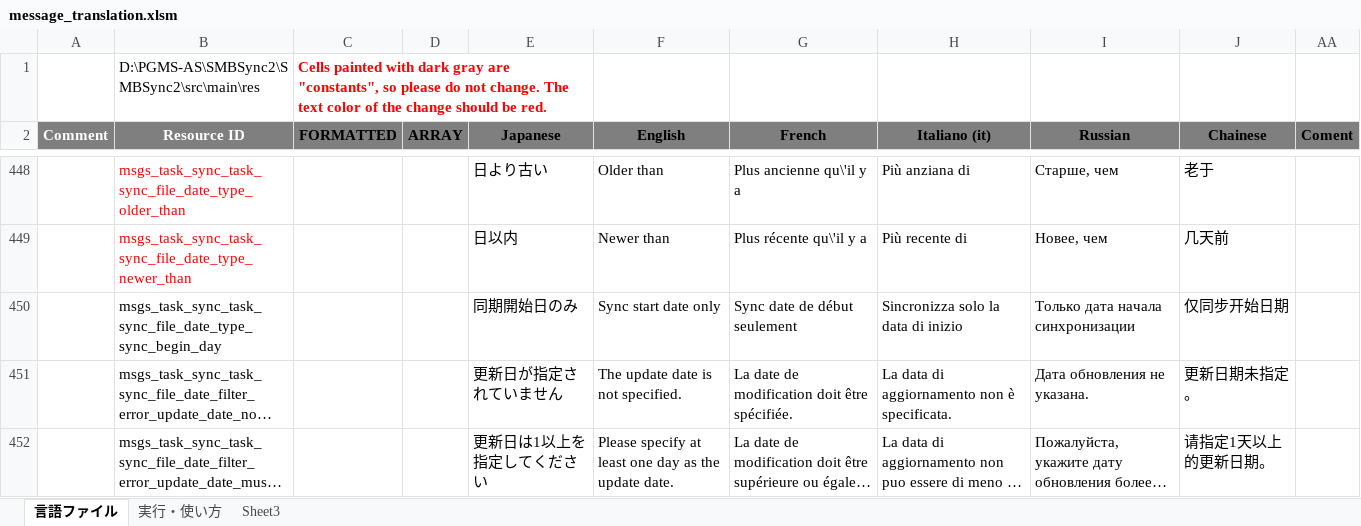
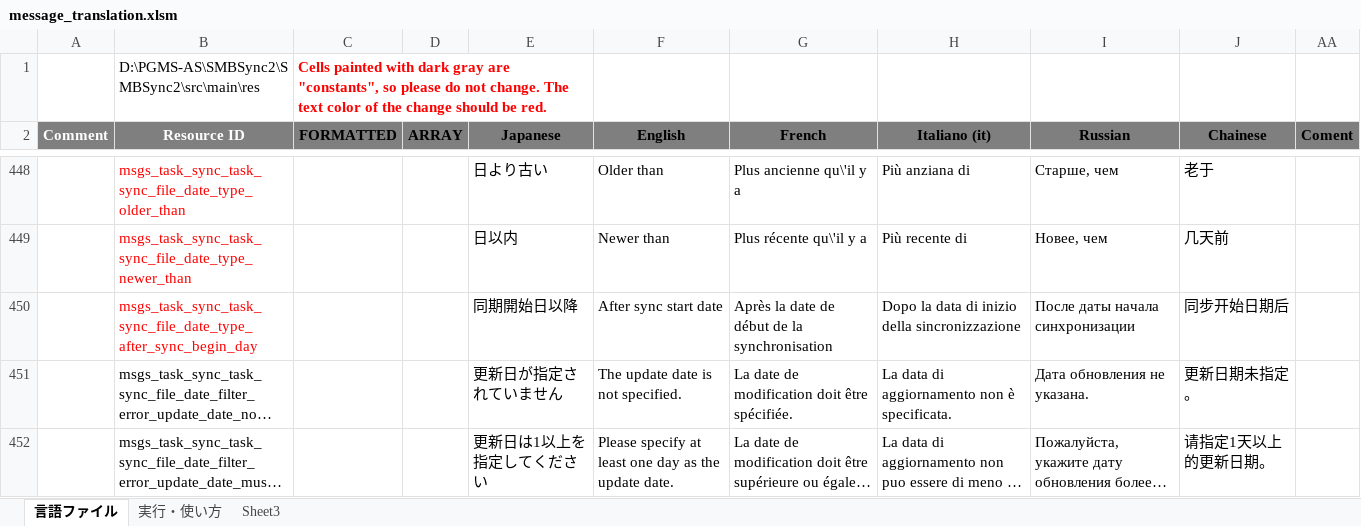
Before and after one commit to Sentaroh/SMBSync2, an Excel workbook: message_translation.xlsm, sheet 言語ファイル, drawn as a sheet; only a part is shown, gaps mark what is left out; long unchanged cells end in …; values as stored, in another font and other column widths than the file's, no borders; charts and pictures not drawn; removed rows and columns are numbered as before the commit, all else as after; the diff names each change by its address in the sheet, - before the commit and + after, or states it on an @@ line.

```diff
--- a/message_translation.xlsm (sheet 言語ファイル)
+++ b/message_translation.xlsm (sheet 言語ファイル)
-row 450:  | msgs_task_sync_task_sync_file_date_type_sync_begin_day |  |  | 同期開始日のみ | Sync start date only | Sync date de début seulement | Sincronizza solo la data di inizio | Только дата начала синхронизации | 仅同步开始日期
+row 450:  | msgs_task_sync_task_sync_file_date_type_after_sync_begin_day |  |  | 同期開始日以降 | After sync start date | Après la date de début de la synchronisation | Dopo la data di inizio della sincronizzazione | После даты начала синхронизации | 同步开始日期后
```
Also changed, not shown: 22 other files.
